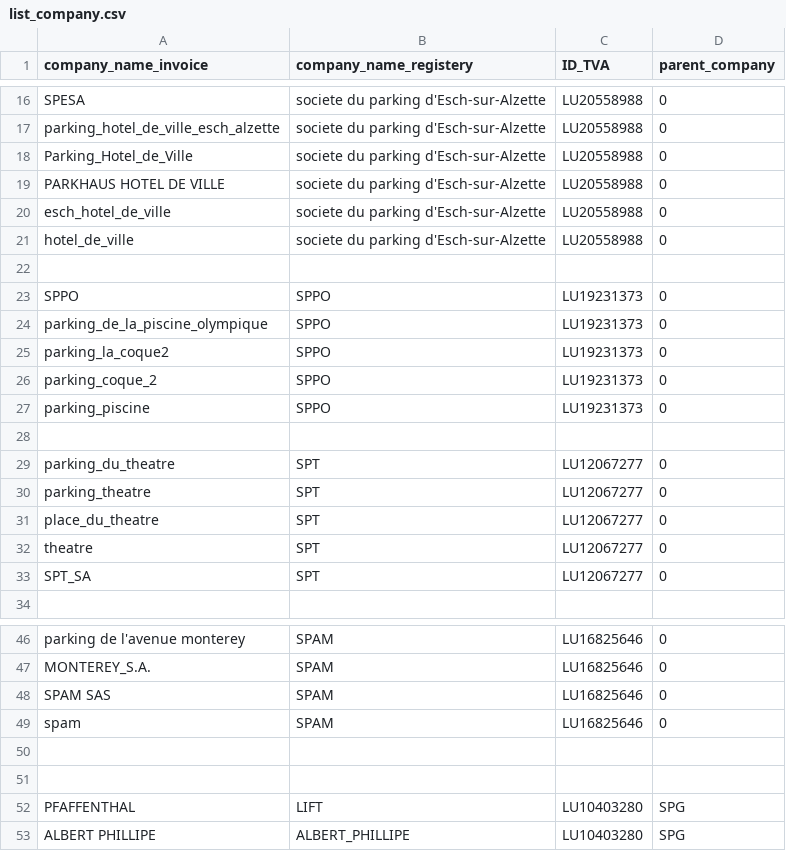
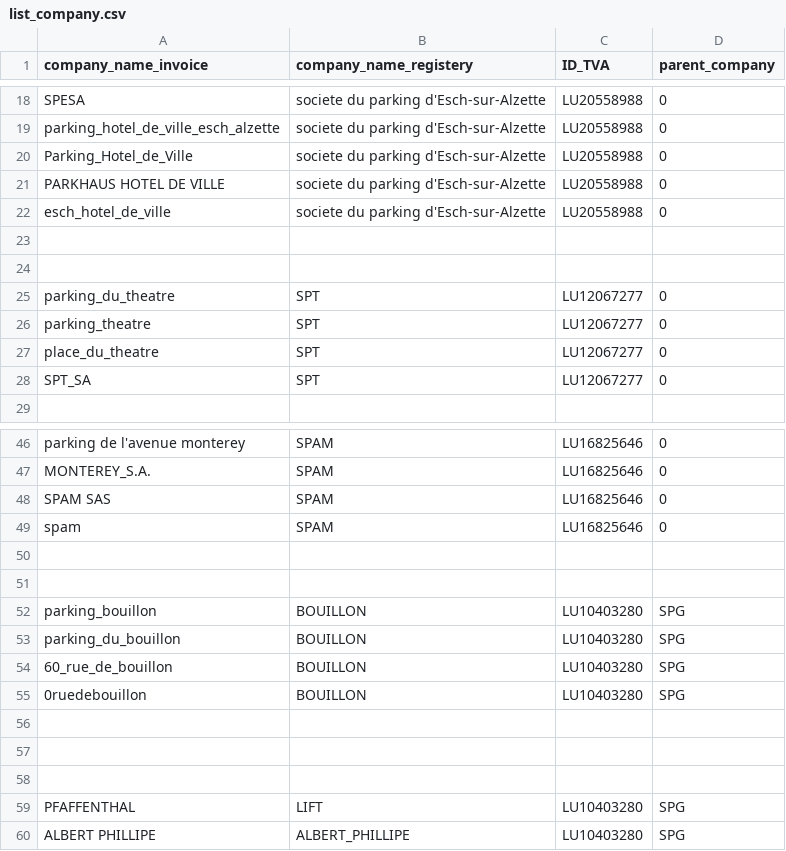
Before and after one commit to hf2503/invoice-ocr-classifier, a CSV file: data/list_company.csv, drawn as a sheet; only a part is shown, gaps mark what is left out; the diff covers the shown part only.

```diff
--- a/data/list_company.csv
+++ b/data/list_company.csv
@@ -20,9 +22,3 @@ PARKHAUS HOTEL DE VILLE,societe du parking d'Esch-sur-Alzette,LU20558988,0
 esch_hotel_de_ville,societe du parking d'Esch-sur-Alzette,LU20558988,0
-hotel_de_ville,societe du parking d'Esch-sur-Alzette,LU20558988,0
 
-SPPO,SPPO,LU19231373,0
-parking_de_la_piscine_olympique,SPPO,LU19231373,0
-parking_la_coque2,SPPO,LU19231373,0
-parking_coque_2,SPPO,LU19231373,0
-parking_piscine,SPPO,LU19231373,0
 
@@ -31,3 +27,2 @@ parking_theatre,SPT,LU12067277,0
 place_du_theatre,SPT,LU12067277,0
-theatre,SPT,LU12067277,0
 SPT_SA,SPT,LU12067277,0
@@ -49,2 +49,9 @@ SPAM SAS,SPAM,LU16825646,0
 spam,SPAM,LU16825646,0
+
+
+parking_bouillon,BOUILLON,LU10403280,SPG
+parking_du_bouillon,BOUILLON,LU10403280,SPG
+60_rue_de_bouillon,BOUILLON,LU10403280,SPG
+0ruedebouillon,BOUILLON,LU10403280,SPG
+
 
```
Also changed, not shown: 8 added rows, 6 removed rows and 1 edited cell elsewhere in this file, data/supplier_copy.csv.
